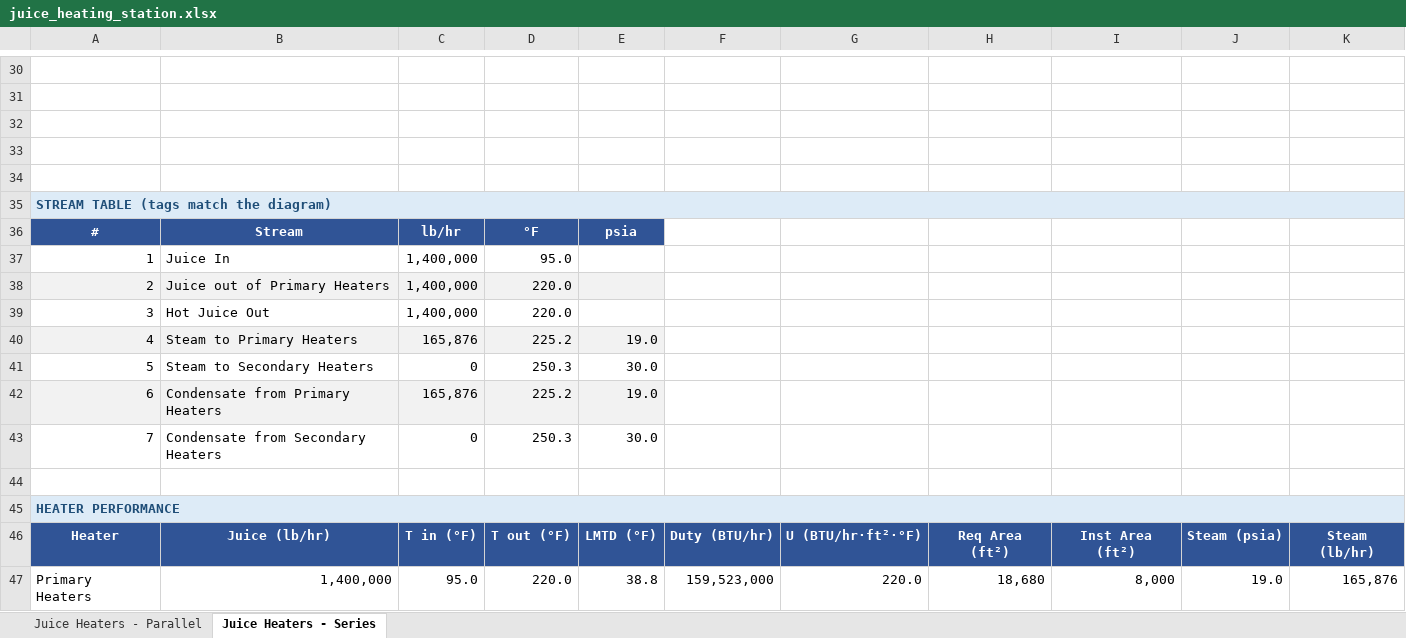
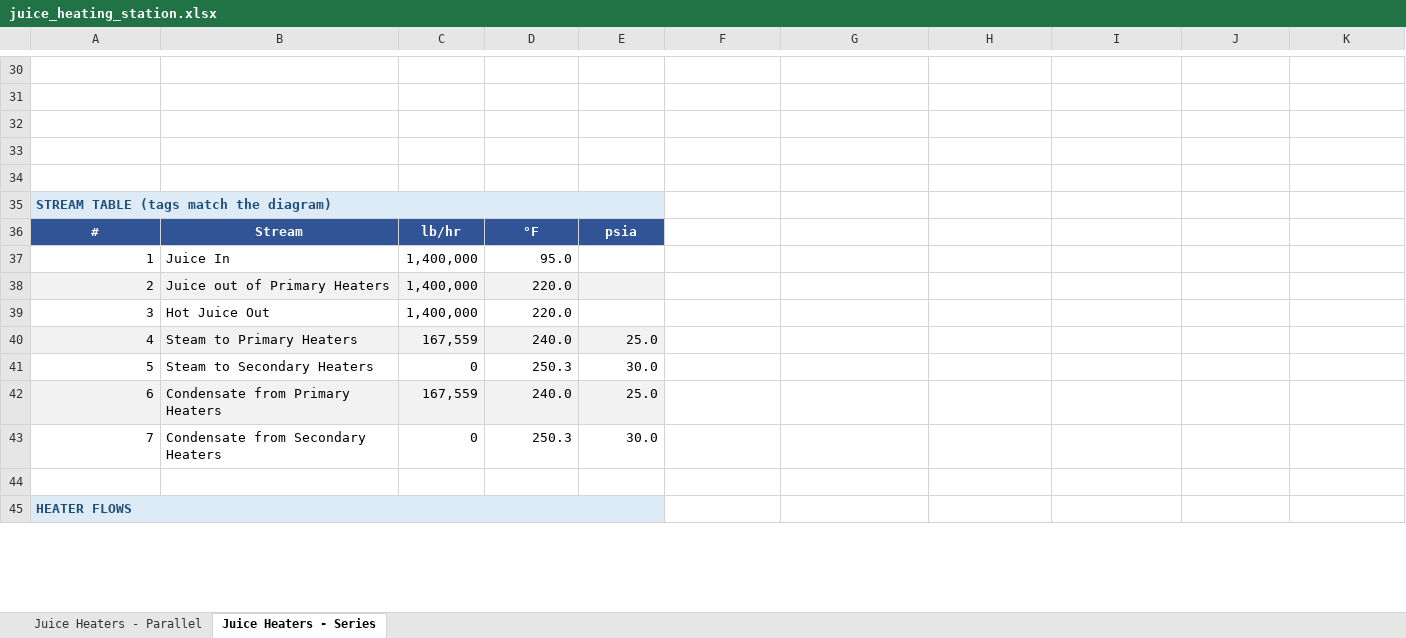
Before and after one commit to codyeaves78-bit/Material_Energy_Balance_OOP_python, an Excel workbook: juice_heating_station.xlsx, sheet Juice Heaters - Series, drawn as a sheet; only a part is shown, gaps mark what is left out; values as stored, in another font and other column widths than the file's, no borders; charts and pictures not drawn; removed rows and columns are numbered as before the commit, all else as after; the diff covers the shown part only; the diff names each change by its address in the sheet, - before the commit and + after, or states it on an @@ line.

```diff
--- a/juice_heating_station.xlsx (sheet Juice Heaters - Series)
+++ b/juice_heating_station.xlsx (sheet Juice Heaters - Series)
@@ column A renumbered between rows 2 and 55 @@
-A35:K35 merged
+A35:E35 merged
-F35:K35 fill: #DDEBF7
+F35:K35 fill: none
-row 40: 4 | Steam to Primary Heaters | 165,876 | 225.2 | 19.0
+row 40: 4 | Steam to Primary Heaters | 167,559 | 240.0 | 25.0
-row 42: 6 | Condensate from Primary Heaters | 165,876 | 225.2 | 19.0
+row 42: 6 | Condensate from Primary Heaters | 167,559 | 240.0 | 25.0
-A45:K45 merged
+A45:E45 merged
-F45:K45 fill: #DDEBF7
+F45:K45 fill: none
-row 46: Heater | Juice (lb/hr) | T in (°F) | T out (°F) | LMTD (°F) | Duty (BTU/hr) | U (BTU/hr·ft²·°F) | Req Area (ft²) | Inst Area (ft²) | Steam (psia) | Steam (lb/hr)
-row 47: Primary Heaters | 1,400,000 | 95.0 | 220.0 | 38.8 | 159,523,000 | 220.0 | 18,680 | 8,000 | 19.0 | 165,876
```
Also changed, not shown: 22 added rows, 13 edited cells, cell formats and merged cells elsewhere in this sheet, sheet Juice Heaters - Parallel, 11 other files.
